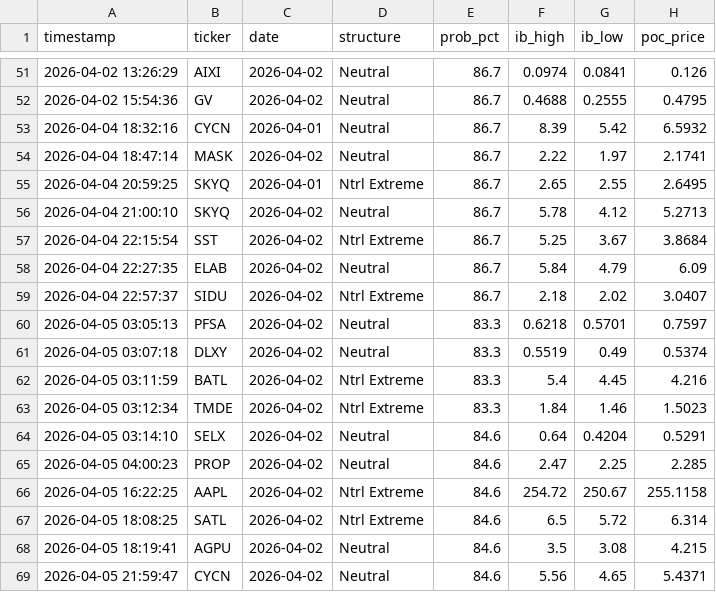
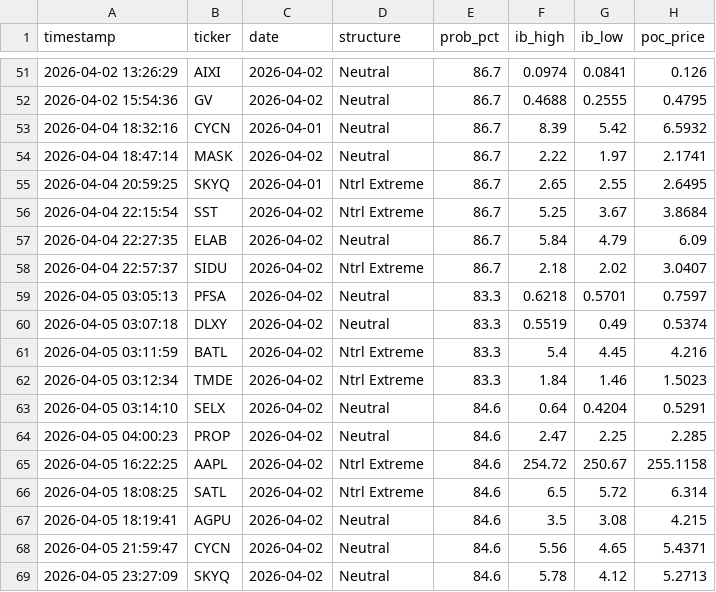
Before and after one commit to rickeybev3-afk/edgeiq, a CSV file: high_conviction_log.csv, drawn as a sheet; only a part is shown, gaps mark what is left out; removed rows and columns are numbered as before the commit, all else as after; the diff names each change by its address in the sheet, - before the commit and + after, or states it on an @@ line.

```diff
--- a/high_conviction_log.csv
+++ b/high_conviction_log.csv
-row 56: 2026-04-04 21:00:10 | SKYQ | 2026-04-02 | Neutral | 86.7 | 5.78 | 4.12 | 5.2713
+row 69: 2026-04-05 23:27:09 | SKYQ | 2026-04-02 | Neutral | 84.6 | 5.78 | 4.12 | 5.2713
```
